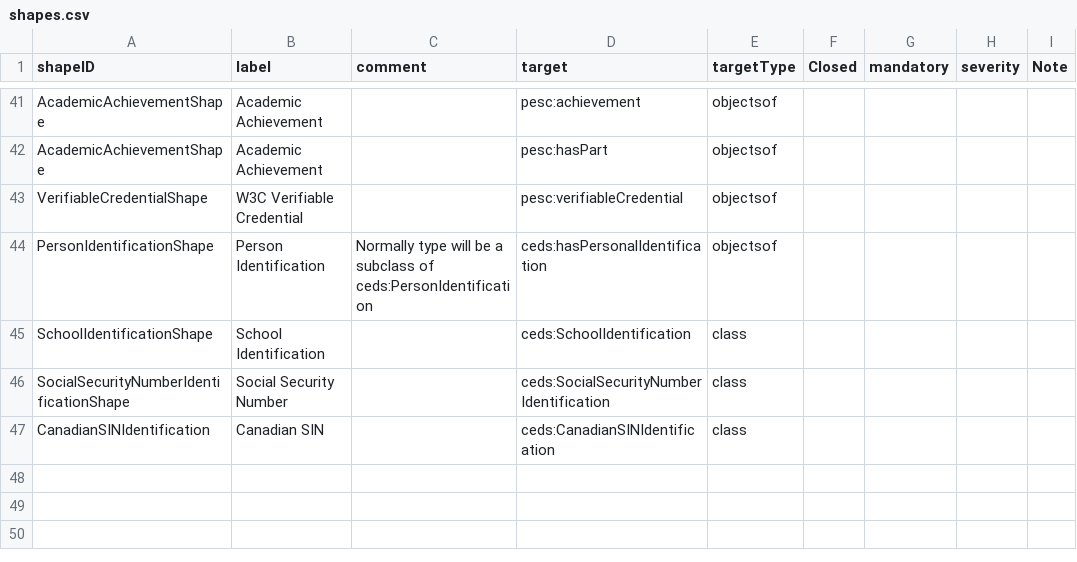
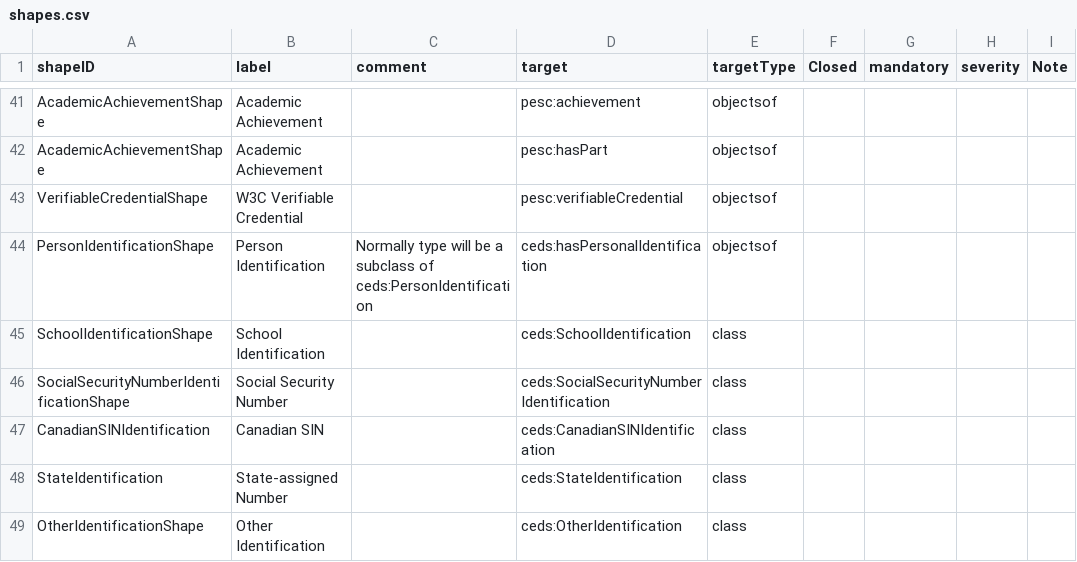
Before and after one commit to pesc-org/json-ld-transcript, a CSV file: TAP+SHACL/shapes.csv, drawn as a sheet; only a part is shown, gaps mark what is left out; the diff names each change by its address in the sheet, - before the commit and + after, or states it on an @@ line.

```diff
--- a/TAP+SHACL/shapes.csv
+++ b/TAP+SHACL/shapes.csv
+row 48: StateIdentification | State-assigned Number |  | ceds:StateIdentification | class
+row 49: OtherIdentificationShape | Other Identification |  | ceds:OtherIdentification | class
```
Also changed, not shown: TAP+SHACL/tap.csv, 1 other file.
